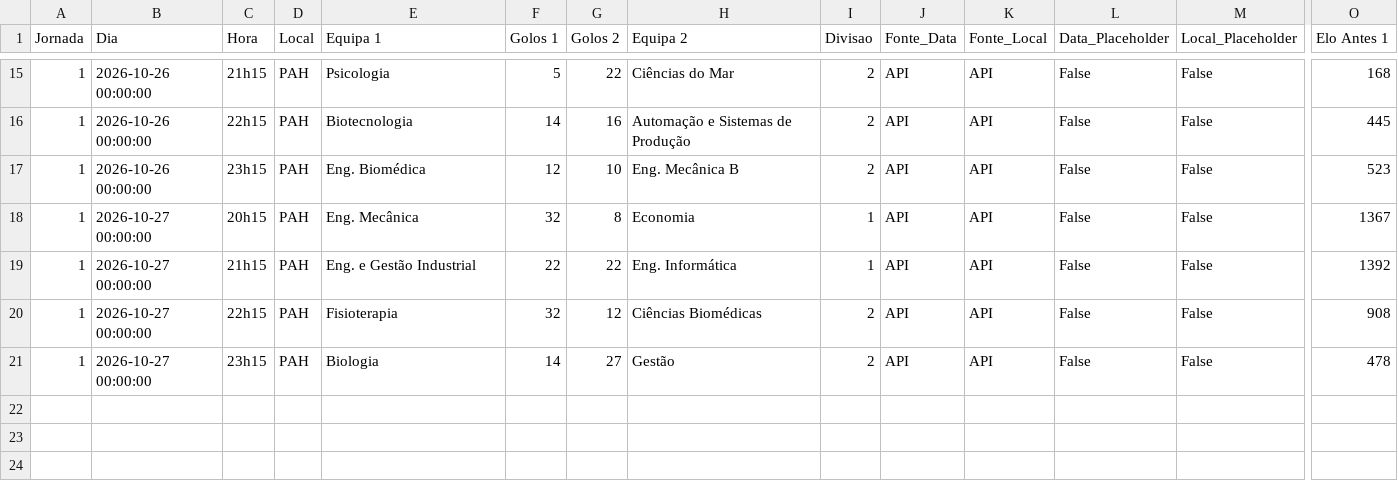
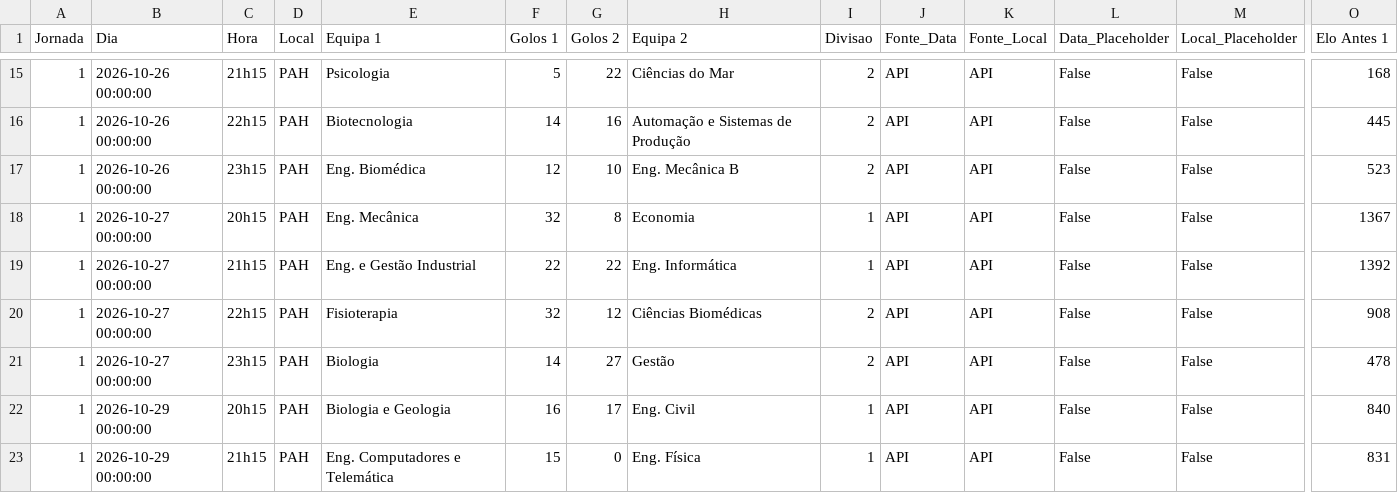
Before and after one commit to NEI-AAUAV/mmr_ta-aua, a CSV file: docs/output/elo_ratings/detalhe_ANDEBOL MISTO_26_27.csv, drawn as a sheet; only a part is shown, gaps mark what is left out; rows hold the shown columns only; the diff names each change by its address in the sheet, - before the commit and + after, or states it on an @@ line.

```diff
--- a/docs/output/elo_ratings/detalhe_ANDEBOL MISTO_26_27.csv
+++ b/docs/output/elo_ratings/detalhe_ANDEBOL MISTO_26_27.csv
+row 22: 1 | 2026-10-29 00:00:00 | 20h15 | PAH | Biologia e Geologia | 16 | 17 | Eng. Civil | 1 | API | API | False | False | 840
+row 23: 1 | 2026-10-29 00:00:00 | 21h15 | PAH | Eng. Computadores e Telemática | 15 | 0 | Eng. Física | 1 | API | API | False | False | 831
```
Also changed, not shown: docs/output/previsoes/liguilla_VOLEIBOL MASCULINO_2027_10000.csv, docs/output/previsoes/previsoes_FUTEBOL DE 7 MASCULINO_2027_10000.csv, 51 other files.
